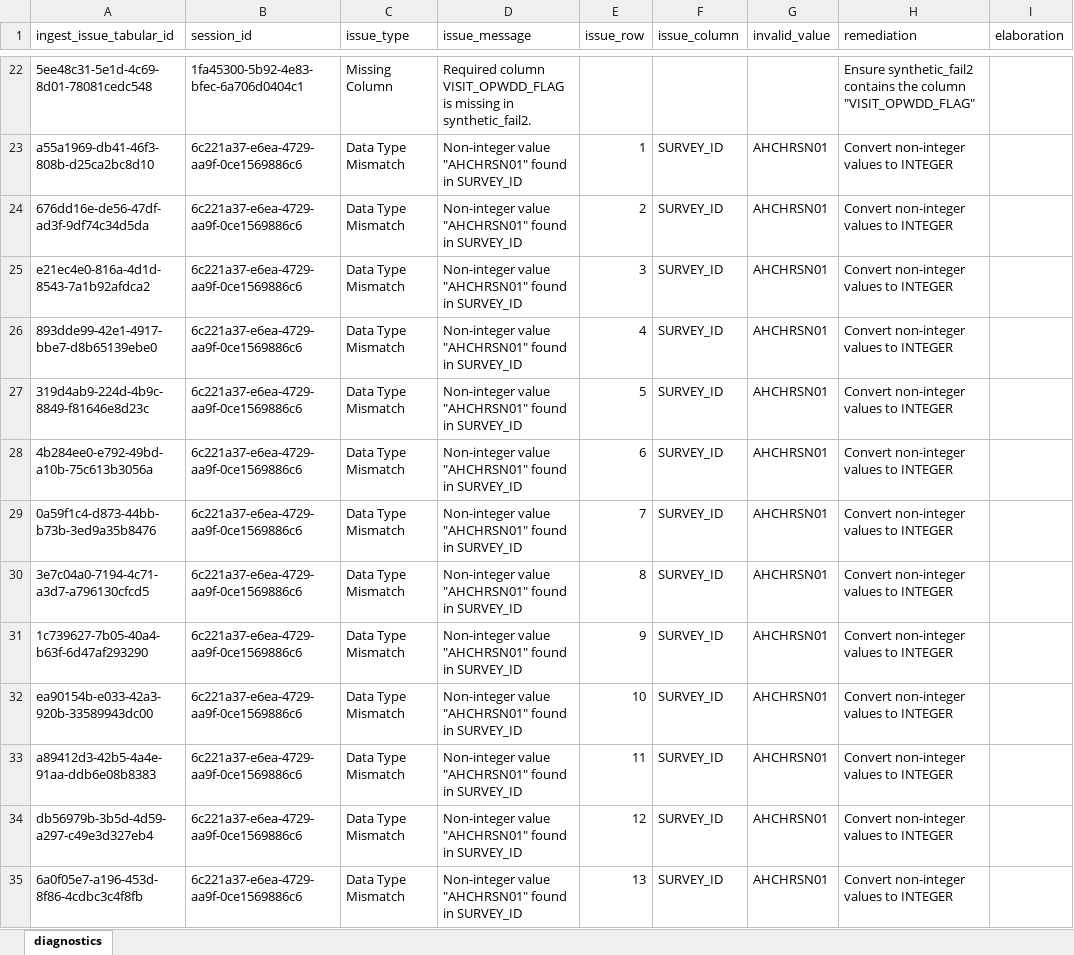
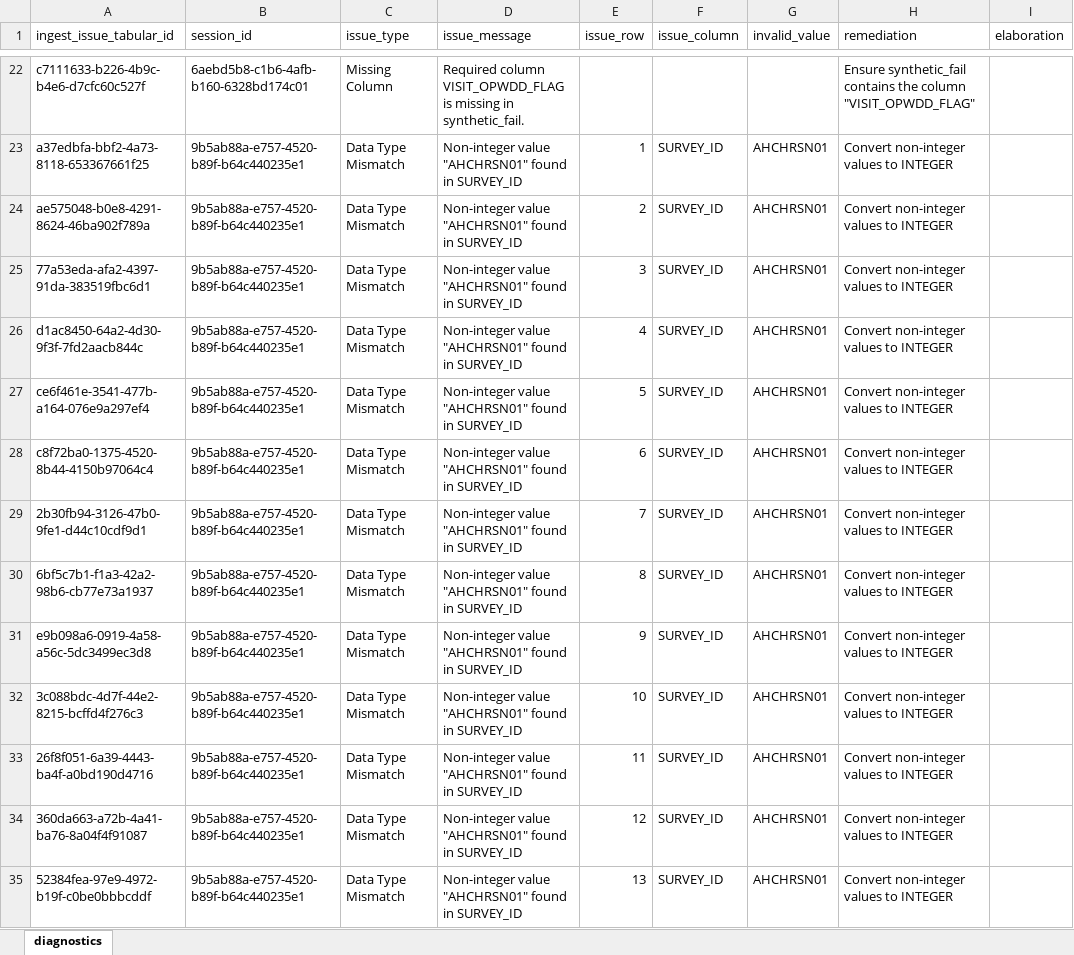
Before and after one commit to qe-collaborative-services/1115-hub, an Excel workbook: ingested/diagnostics.xlsx, sheet diagnostics, drawn as a sheet; only a part is shown, gaps mark what is left out; values as stored, in another font and other column widths than the file's, no borders; the diff covers the shown part only; the diff names each change by its address in the sheet, - before the commit and + after, or states it on an @@ line.

```diff
--- a/ingested/diagnostics.xlsx (sheet diagnostics)
+++ b/ingested/diagnostics.xlsx (sheet diagnostics)
-A22 (ingest_issue_tabular_id): 5ee48c31-5e1d-4c69-8d01-78081cedc548
+A22 (ingest_issue_tabular_id): c7111633-b226-4b9c-b4e6-d7cfc60c527f
-B22 (session_id): 1fa45300-5b92-4e83-bfec-6a706d0404c1
+B22 (session_id): 6aebd5b8-c1b6-4afb-b160-6328bd174c01
-D22 (issue_message): …missing in synthetic_fail2.
+D22 (issue_message): …missing in synthetic_fail.
-H22 (remediation): Ensure synthetic_fail2 contains the…
+H22 (remediation): Ensure synthetic_fail contains the…
-A23 (ingest_issue_tabular_id): a55a1969-db41-46f3-808b-d25ca2bc8d10
+A23 (ingest_issue_tabular_id): a37edbfa-bbf2-4a73-8118-653367661f25
-B23:B35 (session_id): 6c221a37-e6ea-4729-aa9f-0ce1569886c6
+B23:B35 (session_id): 9b5ab88a-e757-4520-b89f-b64c440235e1
-A24 (ingest_issue_tabular_id): 676dd16e-de56-47df-ad3f-9df74c34d5da
+A24 (ingest_issue_tabular_id): ae575048-b0e8-4291-8624-46ba902f789a
-A25 (ingest_issue_tabular_id): e21ec4e0-816a-4d1d-8543-7a1b92afdca2
+A25 (ingest_issue_tabular_id): 77a53eda-afa2-4397-91da-383519fbc6d1
-A26 (ingest_issue_tabular_id): 893dde99-42e1-4917-bbe7-d8b65139ebe0
+A26 (ingest_issue_tabular_id): d1ac8450-64a2-4d30-9f3f-7fd2aacb844c
-A27 (ingest_issue_tabular_id): 319d4ab9-224d-4b9c-8849-f81646e8d23c
+A27 (ingest_issue_tabular_id): ce6f461e-3541-477b-a164-076e9a297ef4
-A28 (ingest_issue_tabular_id): 4b284ee0-e792-49bd-a10b-75c613b3056a
+A28 (ingest_issue_tabular_id): c8f72ba0-1375-4520-8b44-4150b97064c4
-A29 (ingest_issue_tabular_id): 0a59f1c4-d873-44bb-b73b-3ed9a35b8476
+A29 (ingest_issue_tabular_id): 2b30fb94-3126-47b0-9fe1-d44c10cdf9d1
-A30 (ingest_issue_tabular_id): 3e7c04a0-7194-4c71-a3d7-a796130cfcd5
+A30 (ingest_issue_tabular_id): 6bf5c7b1-f1a3-42a2-98b6-cb77e73a1937
-A31 (ingest_issue_tabular_id): 1c739627-7b05-40a4-b63f-6d47af293290
+A31 (ingest_issue_tabular_id): e9b098a6-0919-4a58-a56c-5dc3499ec3d8
-A32 (ingest_issue_tabular_id): ea90154b-e033-42a3-920b-33589943dc00
+A32 (ingest_issue_tabular_id): 3c088bdc-4d7f-44e2-8215-bcffd4f276c3
-A33 (ingest_issue_tabular_id): a89412d3-42b5-4a4e-91aa-ddb6e08b8383
+A33 (ingest_issue_tabular_id): 26f8f051-6a39-4443-ba4f-a0bd190d4716
-A34 (ingest_issue_tabular_id): db56979b-3b5d-4d59-a297-c49e3d327eb4
+A34 (ingest_issue_tabular_id): 360da663-a72b-4a41-ba76-8a04f4f91087
-A35 (ingest_issue_tabular_id): 6a0f05e7-a196-453d-8f86-4cdbc3c4f8fb
+A35 (ingest_issue_tabular_id): 52384fea-97e9-4972-b19f-c0be0bbbcddf
```
Also changed, not shown: 108 edited cells elsewhere in this sheet, 9 other files.
